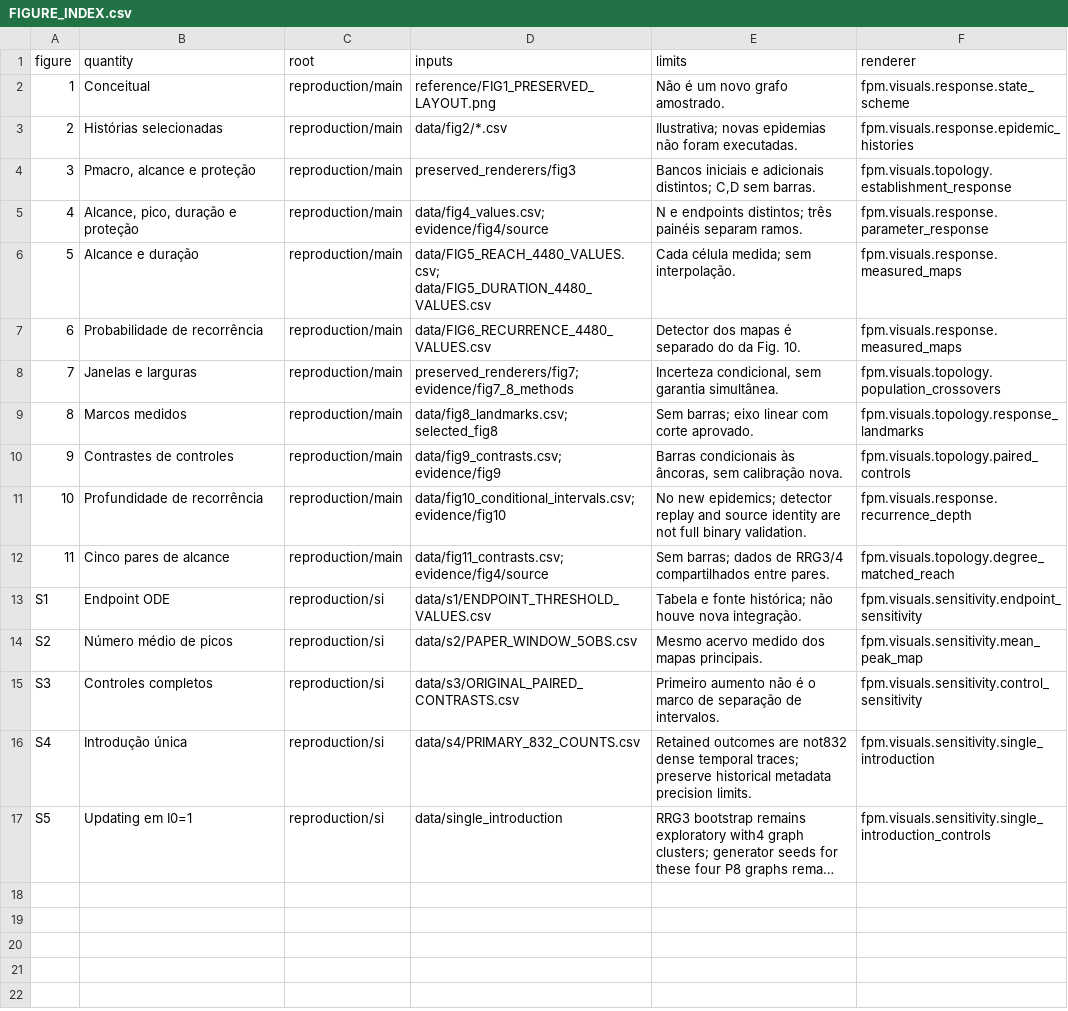
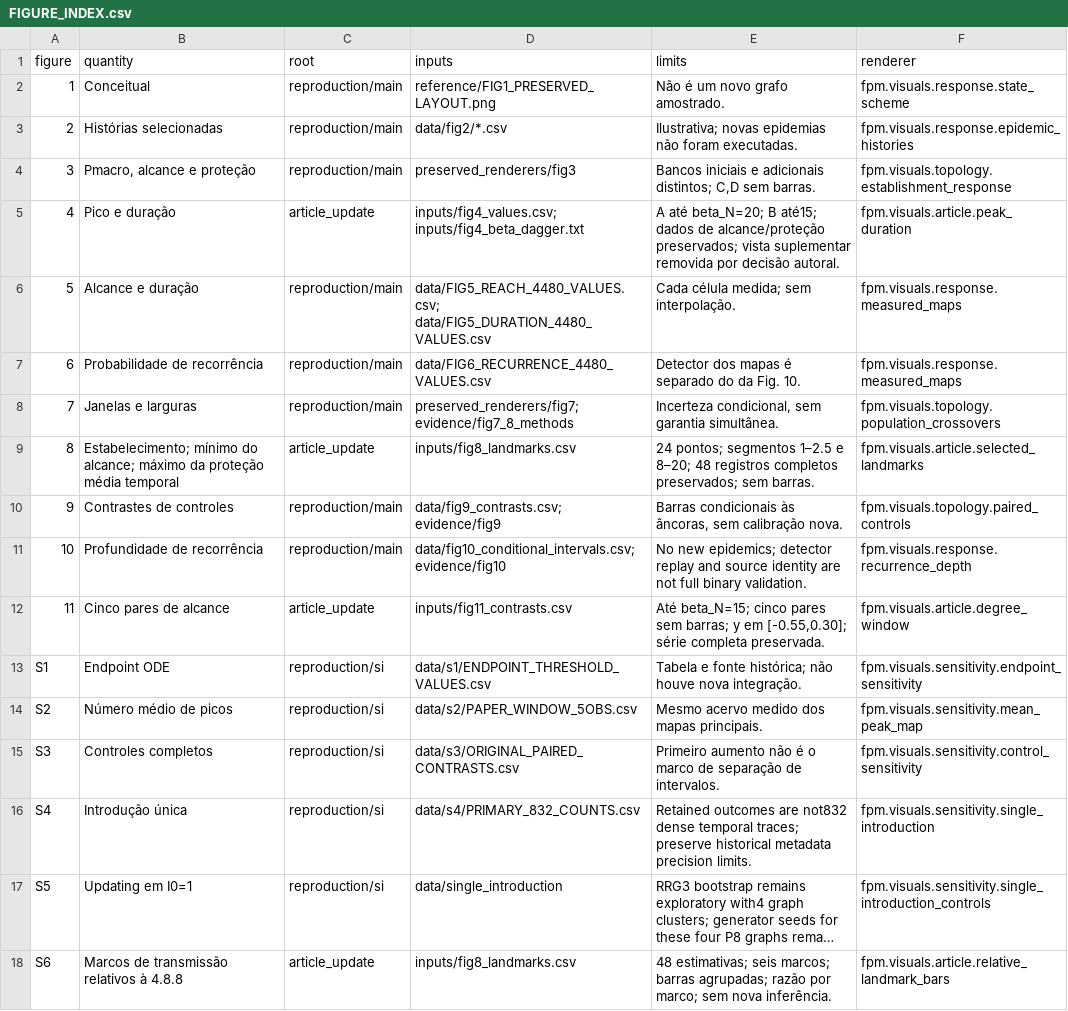
Before and after one commit to AmaralMA42/quarantine_games_network, a CSV file: docs/FIGURE_INDEX.csv, drawn as a sheet; long unchanged cells end in …; removed rows and columns are numbered as before the commit, all else as after; the diff names each change by its address in the sheet, - before the commit and + after, or states it on an @@ line.

Commit message:
Align current authorial revision with 18 measured-data figure assets

```diff
--- a/docs/FIGURE_INDEX.csv
+++ b/docs/FIGURE_INDEX.csv
-row 5: 4 | Alcance, pico, duração e proteção | reproduction/main | data/fig4_values.csv; evidence/fig4/source | N e endpoints distintos; três painéis separam ramos. | fpm.visuals.response.parameter_response
+row 5: 4 | Pico e duração | article_update | inputs/fig4_values.csv; inputs/fig4_beta_dagger.txt | A até beta_N=20; B até15; dados de alcance/proteção preservados; vista suplementar removida por decisão autoral. | fpm.visuals.article.peak_duration
-row 9: 8 | Marcos medidos | reproduction/main | data/fig8_landmarks.csv; selected_fig8 | Sem barras; eixo linear com corte aprovado. | fpm.visuals.topology.response_landmarks
+row 9: 8 | Estabelecimento; mínimo do alcance; máximo da proteção média temporal | article_update | inputs/fig8_landmarks.csv | 24 pontos; segmentos 1–2.5 e 8–20; 48 registros completos preservados; sem barras. | fpm.visuals.article.selected_landmarks
-C12 (root): reproduction/main
+C12 (root): article_update
-D12 (inputs): data/fig11_contrasts.csv; evidence/fig4/source
+D12 (inputs): inputs/fig11_contrasts.csv
-E12 (limits): Sem barras; dados de RRG3/4 compartilhados entre pares.
+E12 (limits): Até beta_N=15; cinco pares sem barras; y em [-0.55,0.30]; série completa preservada.
-F12 (renderer): fpm.visuals.topology.degree_matched_reach
+F12 (renderer): fpm.visuals.article.degree_window
+row 18: S6 | Marcos de transmissão relativos à 4.8.8 | article_update | inputs/fig8_landmarks.csv | 48 estimativas; seis marcos; barras agrupadas; razão por marco; sem nova inferência. | fpm.visuals.article.relative_landmark_bars
```
Also changed, not shown: SOURCE_MANIFEST_SHA256.csv, 15 other files.
